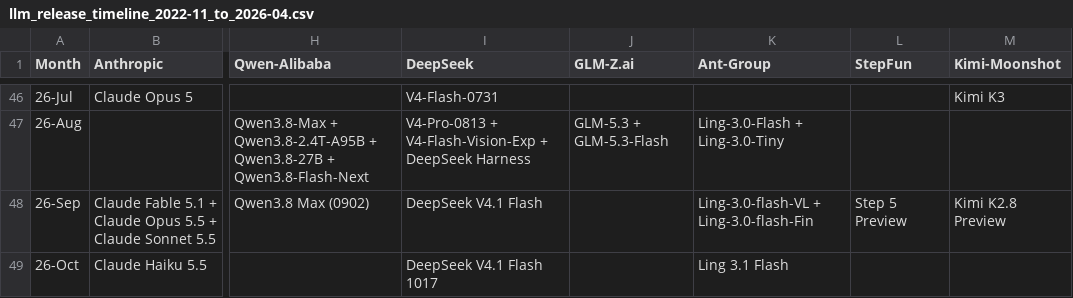
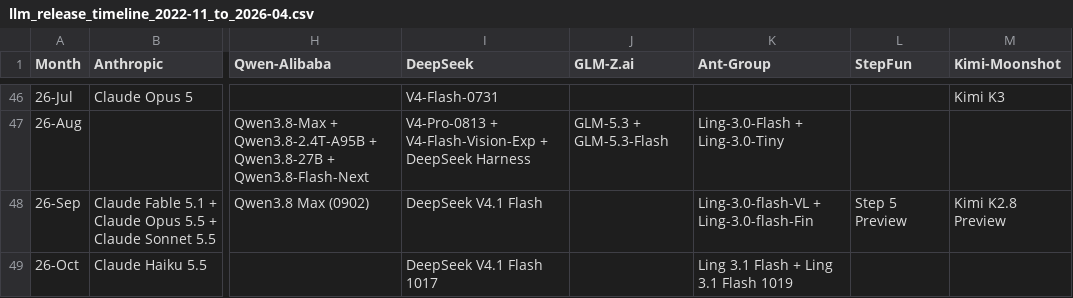
Before and after one commit to Physics-Lee/Monthly_Table_of_LLM_Releasing, a CSV file: llm_release_timeline_2022-11_to_2026-04.csv, drawn as a sheet; only a part is shown, gaps mark what is left out; the diff names each change by its address in the sheet, - before the commit and + after, or states it on an @@ line.

```diff
--- a/llm_release_timeline_2022-11_to_2026-04.csv
+++ b/llm_release_timeline_2022-11_to_2026-04.csv
-K49 (Ant-Group): Ling 3.1 Flash
+K49 (Ant-Group): Ling 3.1 Flash + Ling 3.1 Flash 1019
```
Also changed, not shown: 3 other files.
